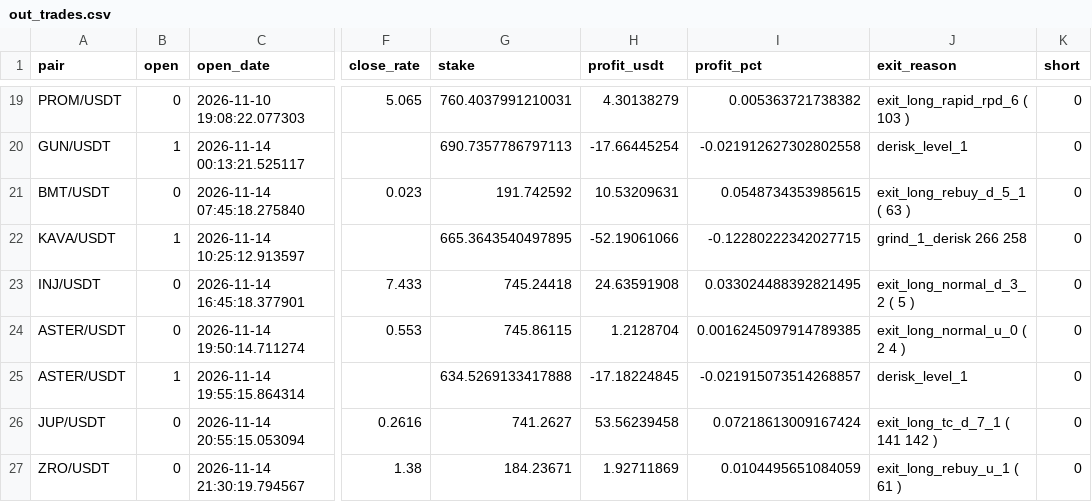
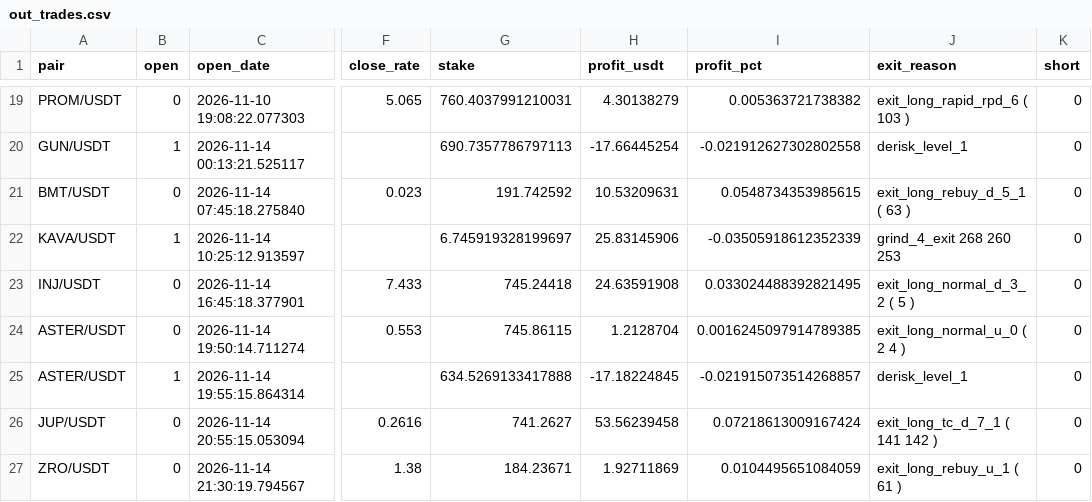
Before and after one commit to artemtatarintsev98/redline-bot, a CSV file: ft/nfi10k/out_trades.csv, drawn as a sheet; only a part is shown, gaps mark what is left out; the diff names each change by its address in the sheet, - before the commit and + after, or states it on an @@ line.

```diff
--- a/ft/nfi10k/out_trades.csv
+++ b/ft/nfi10k/out_trades.csv
-G22 (stake): 665.3643540497895
+G22 (stake): 6.745919328199697
-H22 (profit_usdt): -52.19061066
+H22 (profit_usdt): 25.83145906
-I22 (profit_pct): -0.12280222342027715
+I22 (profit_pct): -0.03505918612352339
-J22 (exit_reason): grind_1_derisk 266 258
+J22 (exit_reason): grind_4_exit 268 260 253
```
Also changed, not shown: 6 other files.
